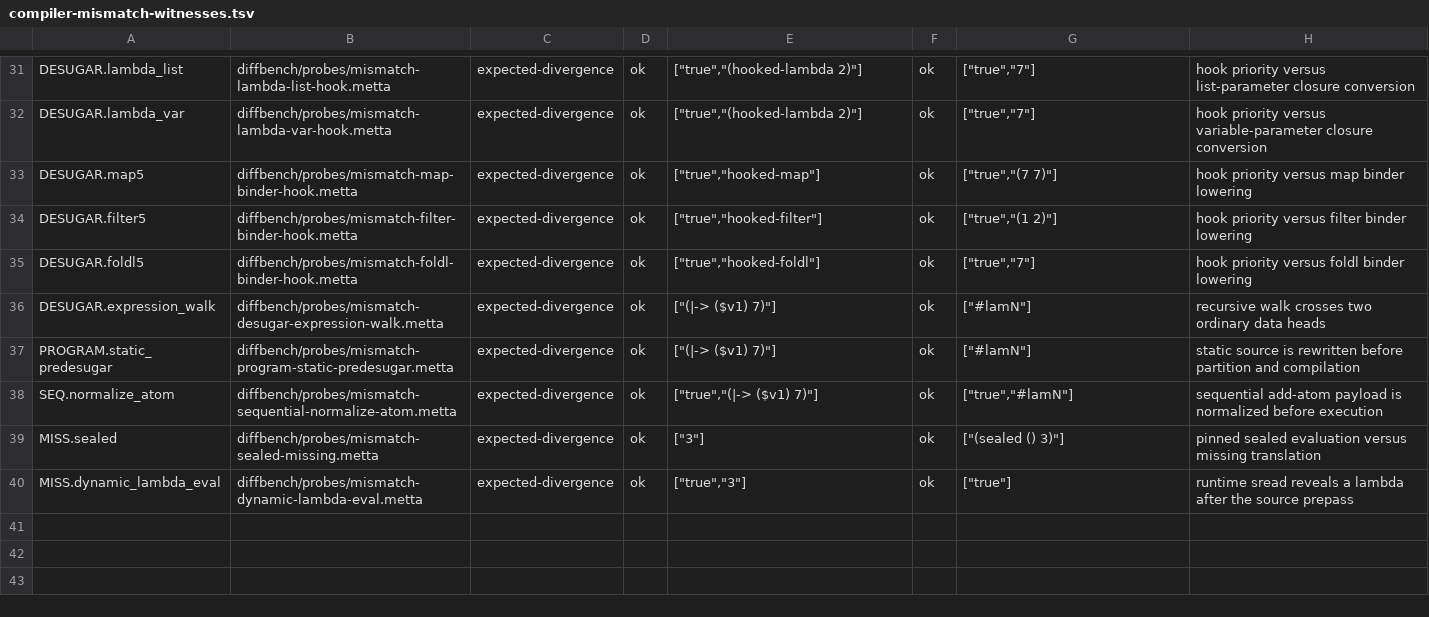
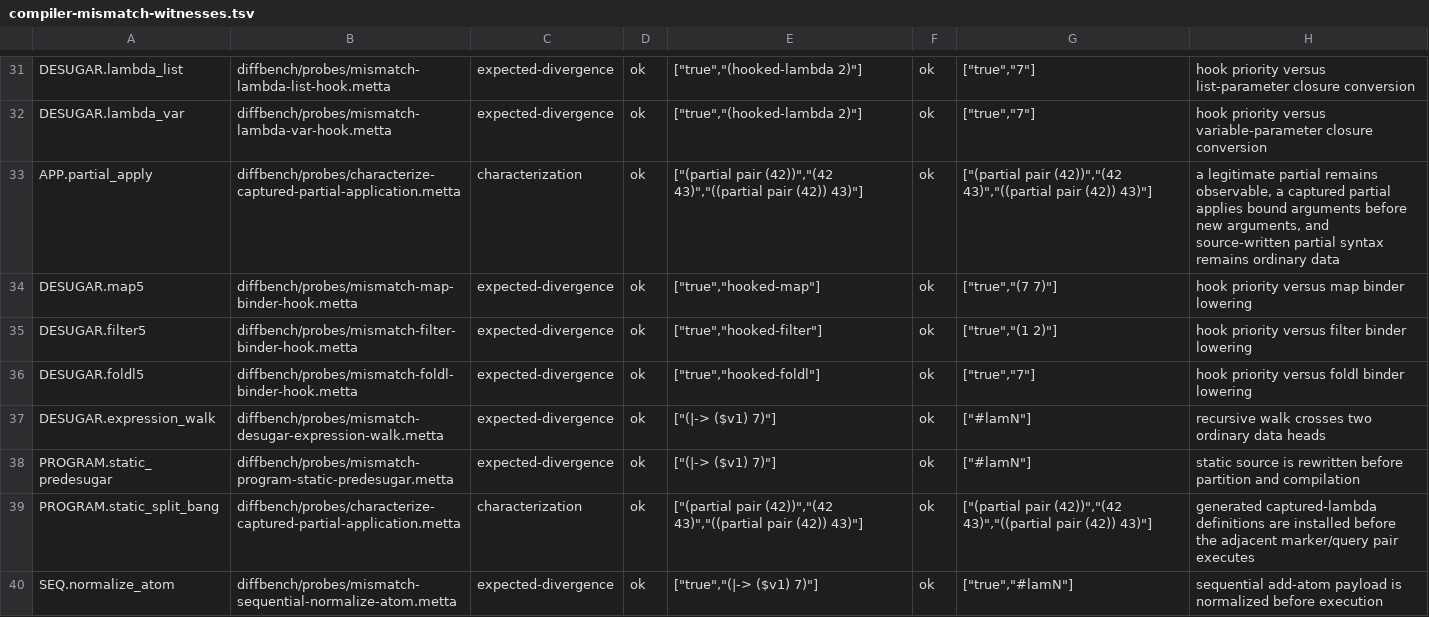
Before and after one commit to godelclaw/LeaTTa, a TSV file: diffbench/compiler-mismatch-witnesses.tsv, drawn as a sheet; only a part is shown, gaps mark what is left out; the shorter side is filled out with more unchanged rows; the diff names each change by its address in the sheet, - before the commit and + after, or states it on an @@ line.

```diff
--- a/diffbench/compiler-mismatch-witnesses.tsv
+++ b/diffbench/compiler-mismatch-witnesses.tsv
+row 33: APP.partial_apply | diffbench/probes/characterize-captured-partial-application.metta | characterization | ok | ["(partial pair (42))","(42 43)","((partial pair (42)) 43)"] | ok | ["(partial pair (42))","(42 43)","((partial pair (42)) 43)"] | a legitimate partial remains observable, a captured partial applies bound arguments before new arguments, and source-written partial syntax remains ordinary data
+row 39: PROGRAM.static_split_bang | diffbench/probes/characterize-captured-partial-application.metta | characterization | ok | ["(partial pair (42))","(42 43)","((partial pair (42)) 43)"] | ok | ["(partial pair (42))","(42 43)","((partial pair (42)) 43)"] | generated captured-lambda definitions are installed before the adjacent marker/query pair executes
```
Also changed, not shown: diffbench/compiler-obligations.tsv, 7 other files.
